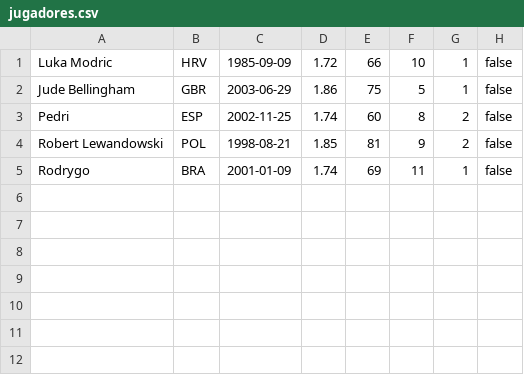
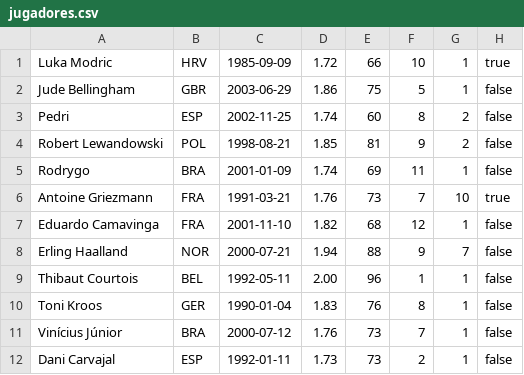
Before and after one commit to rafapuig/DAM_AD_BBDDs, a CSV file: JDBC/DAO/src/main/resources/futbol/jugadores.csv, drawn as a sheet.

```diff
--- a/JDBC/DAO/src/main/resources/futbol/jugadores.csv
+++ b/JDBC/DAO/src/main/resources/futbol/jugadores.csv
@@ -1,2 +1,2 @@
-Luka Modric,HRV,1985-09-09,1.72,66,10,1,false
+Luka Modric,HRV,1985-09-09,1.72,66,10,1,true
 Jude Bellingham,GBR,2003-06-29,1.86,75,5,1,false
@@ -5 +5,8 @@ Robert Lewandowski,POL,1998-08-21,1.85,81,9,2,false
 Rodrygo,BRA,2001-01-09,1.74,69,11,1,false
+Antoine Griezmann,FRA,1991-03-21,1.76,73,7,10,true
+Eduardo Camavinga,FRA,2001-11-10,1.82,68,12,1,false
+Erling Haalland,NOR,2000-07-21,1.94,88,9,7,false
+Thibaut Courtois,BEL,1992-05-11,2.00,96,1,1,false
+Toni Kroos,GER,1990-01-04,1.83,76,8,1,false
+Vinícius Júnior,BRA,2000-07-12,1.76,73,7,1,false
+Dani Carvajal,ESP,1992-01-11,1.73,73,2,1,false
```
Also changed, not shown: JDBC/DAO/target/classes/futbol/jugadores.csv, 54 other files.
